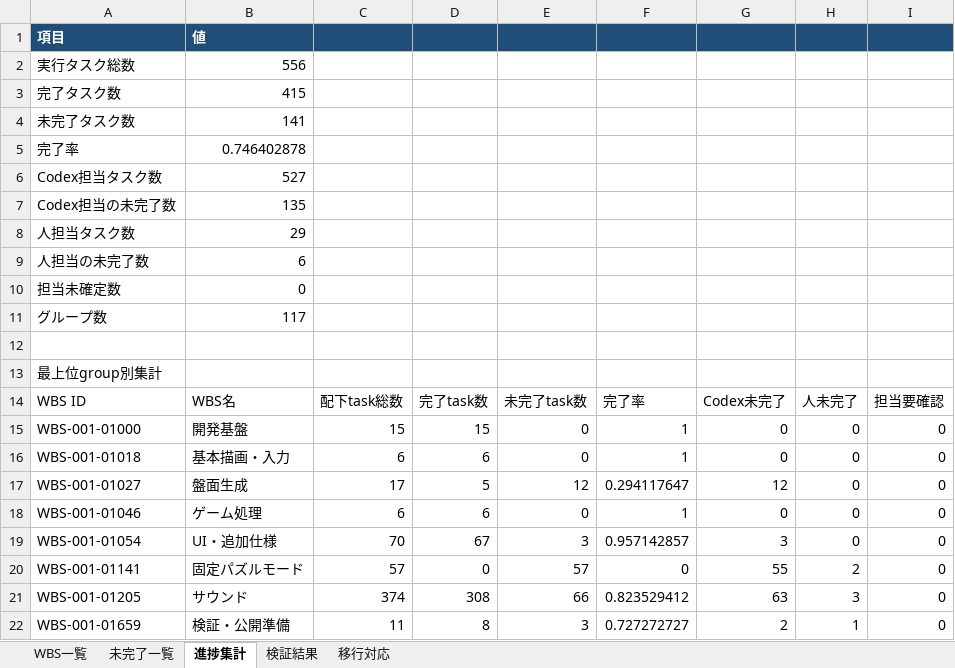
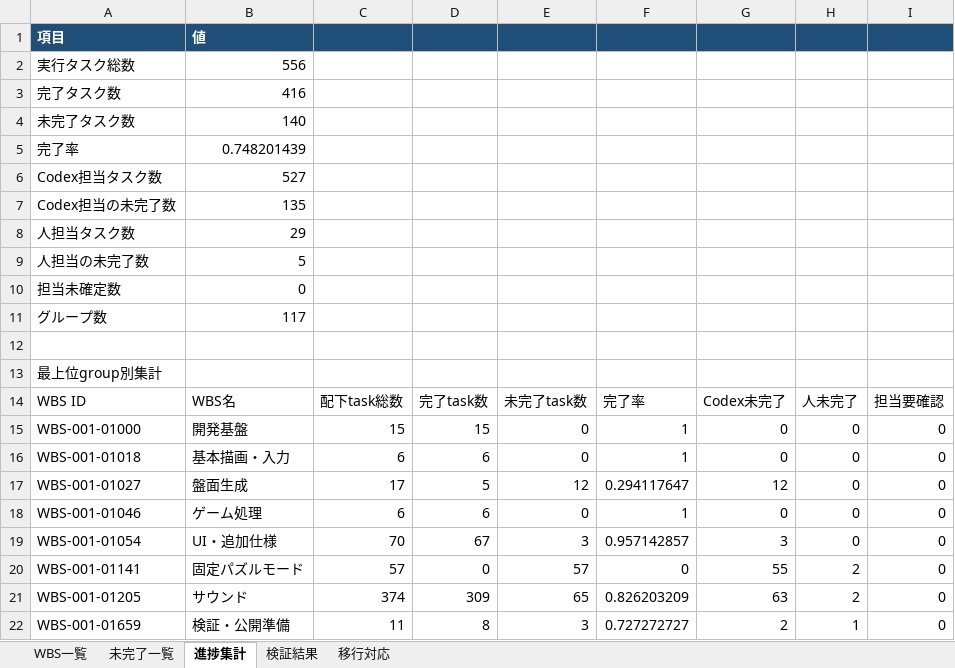
Before and after one commit to ak-sekine/pocket-sweeper, an Excel workbook: reports/wbs.xlsx, sheet 進捗集計, drawn as a sheet; values as stored, in another font and other column widths than the file's, no borders; the diff names each change by its address in the sheet, - before the commit and + after, or states it on an @@ line.

```diff
--- a/reports/wbs.xlsx (sheet 進捗集計)
+++ b/reports/wbs.xlsx (sheet 進捗集計)
-B3: 415
+B3: 416
-B4: 141
+B4: 140
-B5: 0.746402878
+B5: 0.748201439
-B9: 6
+B9: 5
-D21: 308
+D21: 309
-E21: 66
+E21: 65
-F21: 0.823529412
+F21: 0.826203209
-H21: 3
+H21: 2
```
Also changed, not shown: sheet 未完了一覧, sheet WBS一覧, sheet 移行対応, 2 other files.
